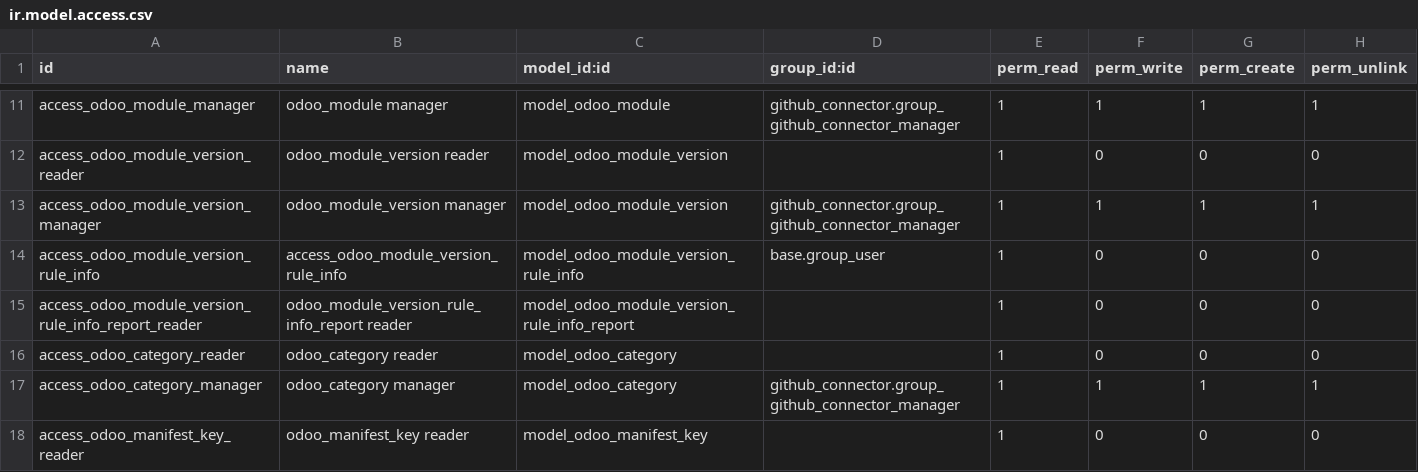
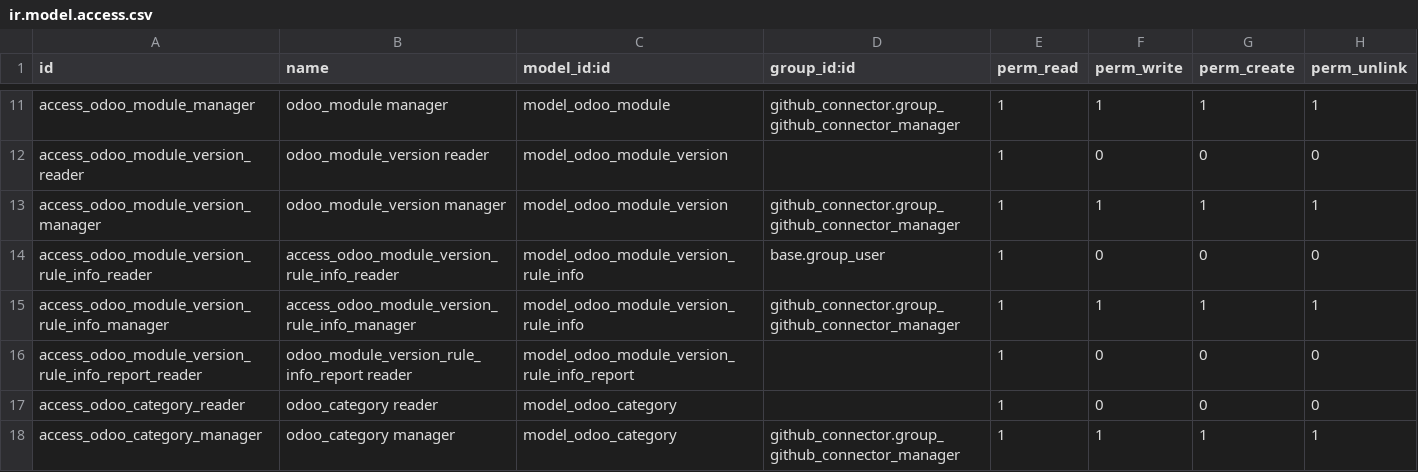
Before and after one commit to OCA/interface-github, a CSV file: github_connector_odoo/security/ir.model.access.csv, drawn as a sheet; only a part is shown, gaps mark what is left out; the shorter side is filled out with more unchanged rows.

Commit message:
[FIX] github_connector_odoo: Set the correct access rules for odoo.module.version.rule.info

```diff
--- a/github_connector_odoo/security/ir.model.access.csv
+++ b/github_connector_odoo/security/ir.model.access.csv
@@ -13,3 +13,4 @@ access_odoo_module_version_reader,odoo_module_version reader,model_odoo_module_v
 access_odoo_module_version_manager,odoo_module_version manager,model_odoo_module_version,github_connector.group_github_connector_manager,1,1,1,1
-access_odoo_module_version_rule_info,access_odoo_module_version_rule_info,model_odoo_module_version_rule_info,base.group_user,1,0,0,0
+access_odoo_module_version_rule_info_reader,access_odoo_module_version_rule_info_reader,model_odoo_module_version_rule_info,base.group_user,1,0,0,0
+access_odoo_module_version_rule_info_manager,access_odoo_module_version_rule_info_manager,model_odoo_module_version_rule_info,github_connector.group_github_connector_manager,1,1,1,1
 access_odoo_module_version_rule_info_report_reader,odoo_module_version_rule_info_report reader,model_odoo_module_version_rule_info_report,,1,0,0,0
```
